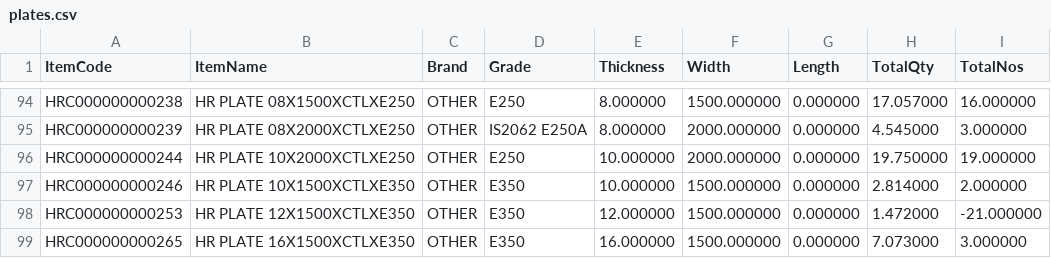
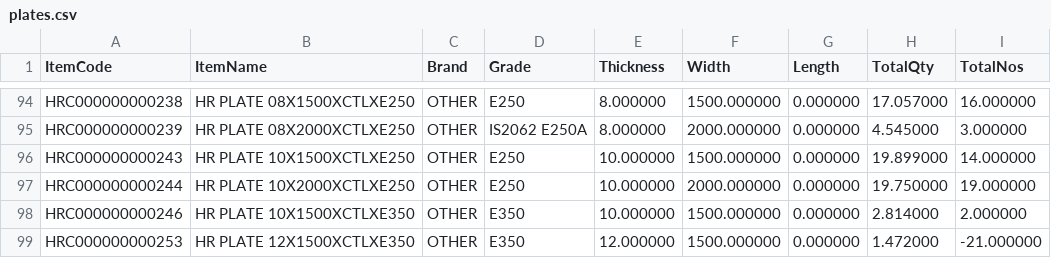
Before and after one commit to BSC23609/mis-portal, a CSV file: stock/plates.csv, drawn as a sheet; only a part is shown, gaps mark what is left out; the shorter side is filled out with more unchanged rows.

```diff
--- a/stock/plates.csv
+++ b/stock/plates.csv
@@ -95,2 +95,3 @@
 "HRC000000000239","HR PLATE 08X2000XCTLXE250","OTHER","IS2062 E250A","8.000000","2000.000000","0.000000","4.545000","3.000000"
+"HRC000000000243","HR PLATE 10X1500XCTLXE250","OTHER","E250","10.000000","1500.000000","0.000000","19.899000","14.000000"
 "HRC000000000244","HR PLATE 10X2000XCTLXE250","OTHER","E250","10.000000","2000.000000","0.000000","19.750000","19.000000"
```
Also changed, not shown: stock/coils.csv, stock/mis_stock.csv, 3 other files.
